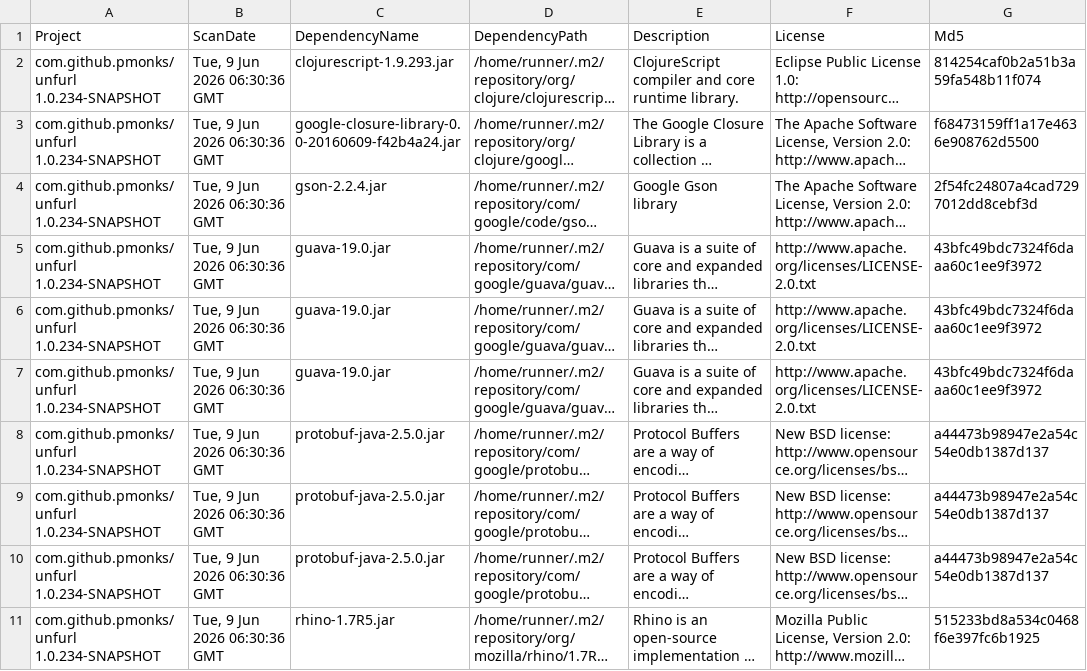
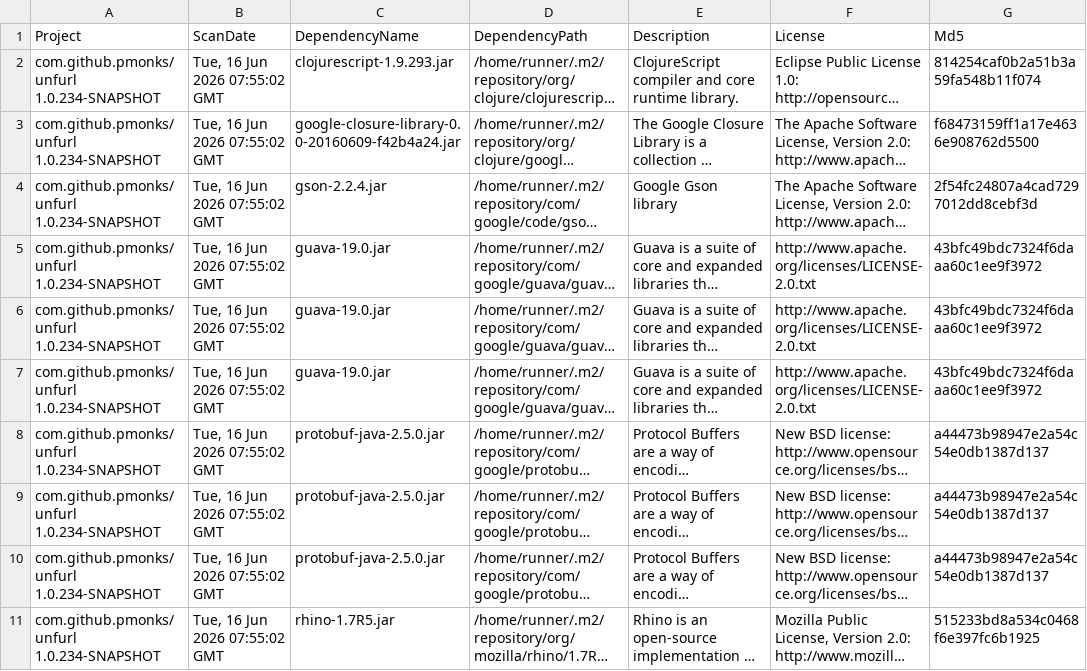
Before and after one commit to pmonks/unfurl, a CSV file: nvd/dependency-check-report.csv, drawn as a sheet; only a part is shown; long unchanged cells end in …; the diff names each change by its address in the sheet, - before the commit and + after, or states it on an @@ line.

```diff
--- a/nvd/dependency-check-report.csv
+++ b/nvd/dependency-check-report.csv
-B2:B11 (ScanDate): Tue, 9 Jun 2026 06:30:36 GMT
+B2:B11 (ScanDate): Tue, 16 Jun 2026 07:55:02 GMT
```
Also changed, not shown: 8 other files.
